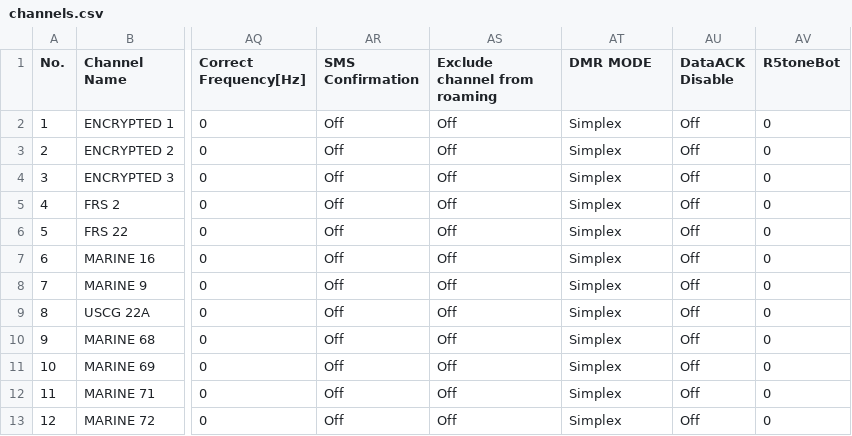
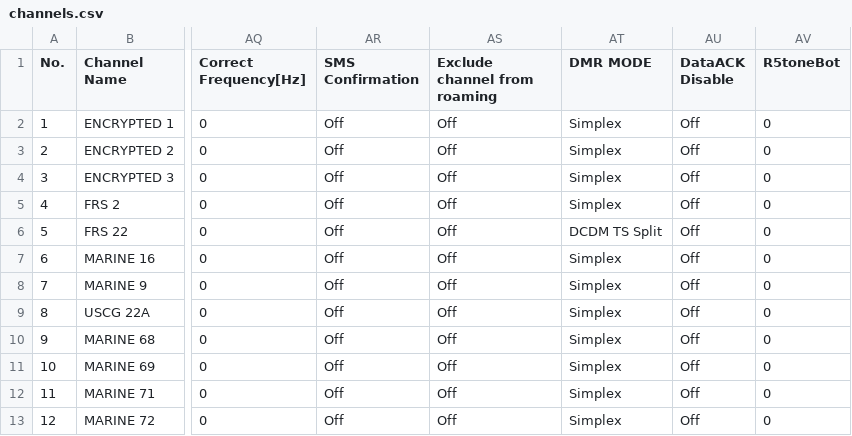
Before and after one commit to I2aMpAnT/AT-D578UV, a CSV file: codeplug/channels.csv, drawn as a sheet; only a part is shown, gaps mark what is left out; the diff names each change by its address in the sheet, - before the commit and + after, or states it on an @@ line.

```diff
--- a/codeplug/channels.csv
+++ b/codeplug/channels.csv
-AT6 (DMR MODE): Simplex
+AT6 (DMR MODE): DCDM TS Split
```
Also changed, not shown: 1 other file.
